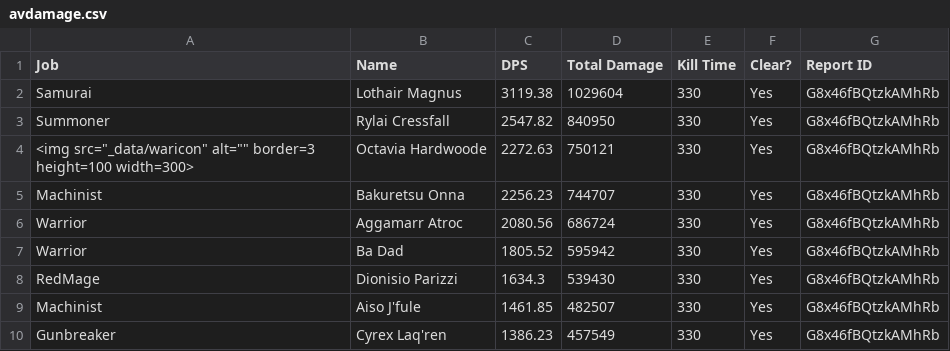
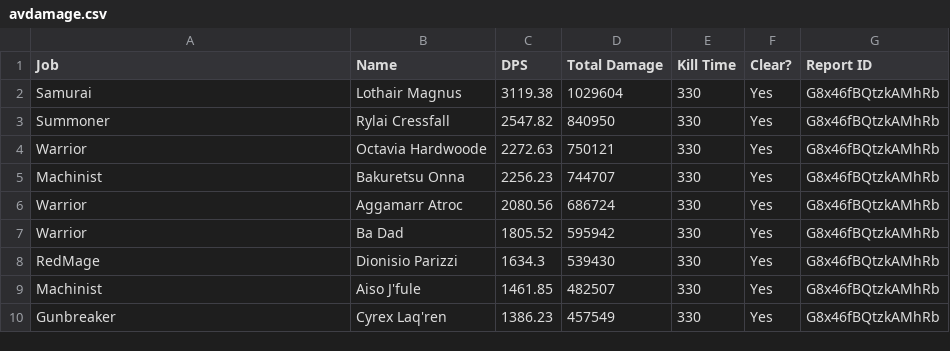
Before and after one commit to Eureka-Stats/eureka-stats.github.io, a CSV file: _data/avdamage.csv, drawn as a sheet; only a part is shown.

```diff
--- a/_data/avdamage.csv
+++ b/_data/avdamage.csv
@@ -3,3 +3,3 @@ Samurai,Lothair Magnus,3119.38,1029604,330,Yes,G8x46fBQtzkAMhRb
 Summoner,Rylai Cressfall,2547.82,840950,330,Yes,G8x46fBQtzkAMhRb
-<img src="_data/waricon" alt="" border=3 height=100 width=300>,Octavia Hardwoode,2272.63,750121,330,Yes,G8x46fBQtzkAMhRb
+Warrior,Octavia Hardwoode,2272.63,750121,330,Yes,G8x46fBQtzkAMhRb
 Machinist,Bakuretsu Onna,2256.23,744707,330,Yes,G8x46fBQtzkAMhRb
```
